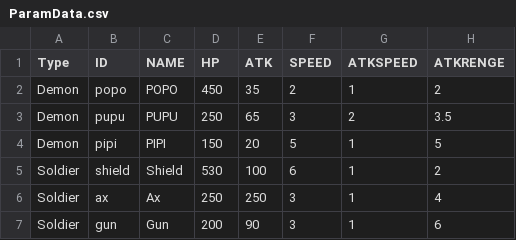
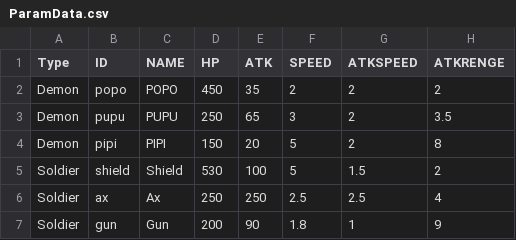
Before and after one commit to yoo3006/yoo3006.github.io, a CSV file: ParamData.csv, drawn as a sheet.

Commit message:
no message

```diff
--- a/ParamData.csv
+++ b/ParamData.csv
@@ -1,7 +1,7 @@
 Type,ID,NAME,HP,ATK,SPEED,ATKSPEED,ATKRENGE
-Demon,popo,POPO,450,35,2,1,2
+Demon,popo,POPO,450,35,2,2,2
 Demon,pupu,PUPU,250,65,3,2,3.5
-Demon,pipi,PIPI,150,20,5,1,5
-Soldier,shield,Shield,530,100,6,1,2
-Soldier,ax,Ax,250,250,3,1,4
-Soldier,gun,Gun,200,90,3,1,6
+Demon,pipi,PIPI,150,20,5,2,8
+Soldier,shield,Shield,530,100,5,1.5,2
+Soldier,ax,Ax,250,250,2.5,2.5,4
+Soldier,gun,Gun,200,90,1.8,1,9
```
